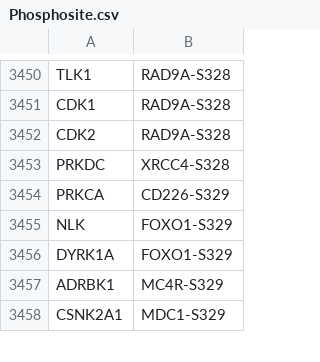
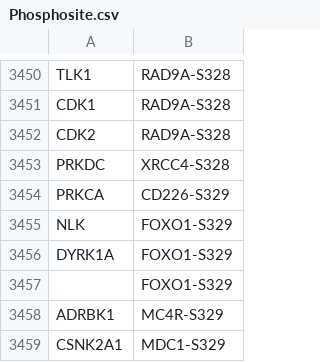
Before and after one commit to davparra/Kinases, a CSV file: breast_cancer_data/Phosphosite.csv, drawn as a sheet; only a part is shown, gaps mark what is left out.

```diff
--- a/breast_cancer_data/Phosphosite.csv
+++ b/breast_cancer_data/Phosphosite.csv
@@ -3456,2 +3456,3 @@ NLK	FOXO1-S329
 DYRK1A	FOXO1-S329
+	FOXO1-S329
 ADRBK1	MC4R-S329
```
Also changed, not shown: breast_cancer_data/matched_gene_list.csv, 46 other files.
